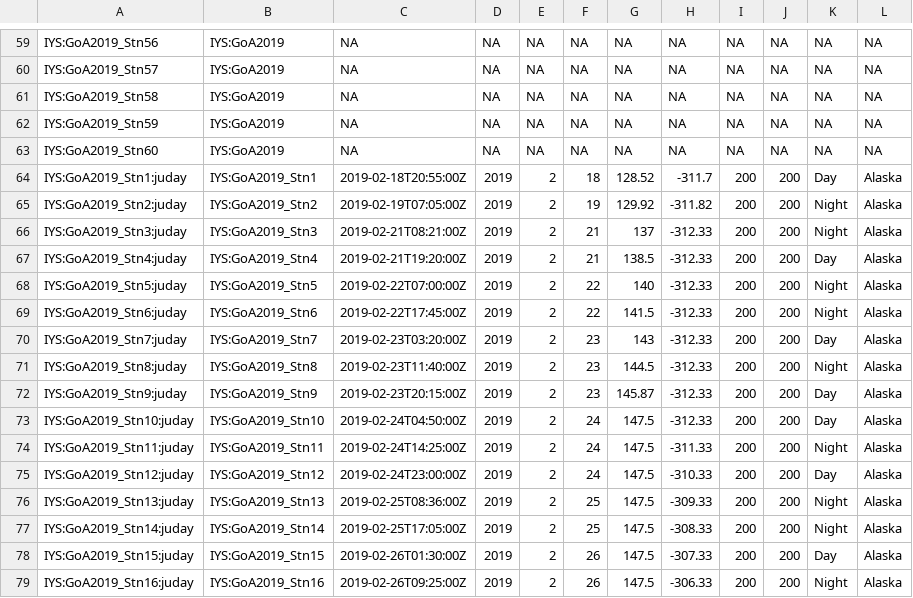
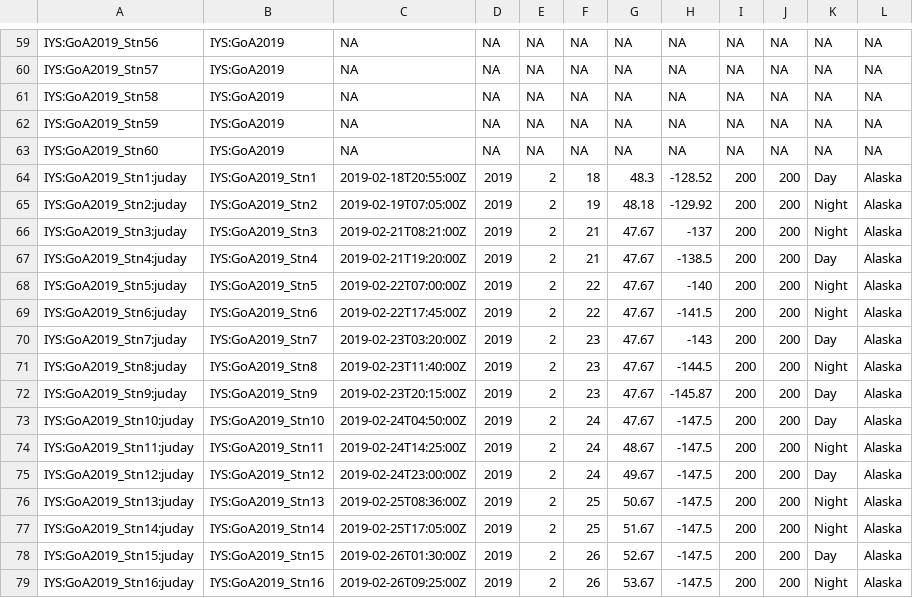
Before and after one commit to HakaiInstitute/iys-oos, a CSV file: datasets/GoA_2019/Juday/tidy_data/juday_event_summary.csv, drawn as a sheet; only a part is shown, gaps mark what is left out; the diff covers the shown part only.

```diff
--- a/datasets/GoA_2019/Juday/tidy_data/juday_event_summary.csv
+++ b/datasets/GoA_2019/Juday/tidy_data/juday_event_summary.csv
@@ -63,17 +63,17 @@ IYS:GoA2019_Stn59,IYS:GoA2019,NA,NA,NA,NA,NA,NA,NA,NA,NA,NA
 IYS:GoA2019_Stn60,IYS:GoA2019,NA,NA,NA,NA,NA,NA,NA,NA,NA,NA
-IYS:GoA2019_Stn1:juday,IYS:GoA2019_Stn1,2019-02-18T20:55:00Z,2019,2,18,128.52,-311.7,200,200,Day,Alaska
-IYS:GoA2019_Stn2:juday,IYS:GoA2019_Stn2,2019-02-19T07:05:00Z,2019,2,19,129.92,-311.82,200,200,Night,Alaska
-IYS:GoA2019_Stn3:juday,IYS:GoA2019_Stn3,2019-02-21T08:21:00Z,2019,2,21,137,-312.33,200,200,Night,Alaska
-IYS:GoA2019_Stn4:juday,IYS:GoA2019_Stn4,2019-02-21T19:20:00Z,2019,2,21,138.5,-312.33,200,200,Day,Alaska
-IYS:GoA2019_Stn5:juday,IYS:GoA2019_Stn5,2019-02-22T07:00:00Z,2019,2,22,140,-312.33,200,200,Night,Alaska
-IYS:GoA2019_Stn6:juday,IYS:GoA2019_Stn6,2019-02-22T17:45:00Z,2019,2,22,141.5,-312.33,200,200,Night,Alaska
-IYS:GoA2019_Stn7:juday,IYS:GoA2019_Stn7,2019-02-23T03:20:00Z,2019,2,23,143,-312.33,200,200,Day,Alaska
-IYS:GoA2019_Stn8:juday,IYS:GoA2019_Stn8,2019-02-23T11:40:00Z,2019,2,23,144.5,-312.33,200,200,Night,Alaska
-IYS:GoA2019_Stn9:juday,IYS:GoA2019_Stn9,2019-02-23T20:15:00Z,2019,2,23,145.87,-312.33,200,200,Day,Alaska
-IYS:GoA2019_Stn10:juday,IYS:GoA2019_Stn10,2019-02-24T04:50:00Z,2019,2,24,147.5,-312.33,200,200,Day,Alaska
-IYS:GoA2019_Stn11:juday,IYS:GoA2019_Stn11,2019-02-24T14:25:00Z,2019,2,24,147.5,-311.33,200,200,Night,Alaska
-IYS:GoA2019_Stn12:juday,IYS:GoA2019_Stn12,2019-02-24T23:00:00Z,2019,2,24,147.5,-310.33,200,200,Day,Alaska
-IYS:GoA2019_Stn13:juday,IYS:GoA2019_Stn13,2019-02-25T08:36:00Z,2019,2,25,147.5,-309.33,200,200,Night,Alaska
-IYS:GoA2019_Stn14:juday,IYS:GoA2019_Stn14,2019-02-25T17:05:00Z,2019,2,25,147.5,-308.33,200,200,Night,Alaska
-IYS:GoA2019_Stn15:juday,IYS:GoA2019_Stn15,2019-02-26T01:30:00Z,2019,2,26,147.5,-307.33,200,200,Day,Alaska
-IYS:GoA2019_Stn16:juday,IYS:GoA2019_Stn16,2019-02-26T09:25:00Z,2019,2,26,147.5,-306.33,200,200,Night,Alaska
+IYS:GoA2019_Stn1:juday,IYS:GoA2019_Stn1,2019-02-18T20:55:00Z,2019,2,18,48.3,-128.52,200,200,Day,Alaska
+IYS:GoA2019_Stn2:juday,IYS:GoA2019_Stn2,2019-02-19T07:05:00Z,2019,2,19,48.18,-129.92,200,200,Night,Alaska
+IYS:GoA2019_Stn3:juday,IYS:GoA2019_Stn3,2019-02-21T08:21:00Z,2019,2,21,47.67,-137,200,200,Night,Alaska
+IYS:GoA2019_Stn4:juday,IYS:GoA2019_Stn4,2019-02-21T19:20:00Z,2019,2,21,47.67,-138.5,200,200,Day,Alaska
+IYS:GoA2019_Stn5:juday,IYS:GoA2019_Stn5,2019-02-22T07:00:00Z,2019,2,22,47.67,-140,200,200,Night,Alaska
+IYS:GoA2019_Stn6:juday,IYS:GoA2019_Stn6,2019-02-22T17:45:00Z,2019,2,22,47.67,-141.5,200,200,Night,Alaska
+IYS:GoA2019_Stn7:juday,IYS:GoA2019_Stn7,2019-02-23T03:20:00Z,2019,2,23,47.67,-143,200,200,Day,Alaska
+IYS:GoA2019_Stn8:juday,IYS:GoA2019_Stn8,2019-02-23T11:40:00Z,2019,2,23,47.67,-144.5,200,200,Night,Alaska
+IYS:GoA2019_Stn9:juday,IYS:GoA2019_Stn9,2019-02-23T20:15:00Z,2019,2,23,47.67,-145.87,200,200,Day,Alaska
+IYS:GoA2019_Stn10:juday,IYS:GoA2019_Stn10,2019-02-24T04:50:00Z,2019,2,24,47.67,-147.5,200,200,Day,Alaska
+IYS:GoA2019_Stn11:juday,IYS:GoA2019_Stn11,2019-02-24T14:25:00Z,2019,2,24,48.67,-147.5,200,200,Night,Alaska
+IYS:GoA2019_Stn12:juday,IYS:GoA2019_Stn12,2019-02-24T23:00:00Z,2019,2,24,49.67,-147.5,200,200,Day,Alaska
+IYS:GoA2019_Stn13:juday,IYS:GoA2019_Stn13,2019-02-25T08:36:00Z,2019,2,25,50.67,-147.5,200,200,Night,Alaska
+IYS:GoA2019_Stn14:juday,IYS:GoA2019_Stn14,2019-02-25T17:05:00Z,2019,2,25,51.67,-147.5,200,200,Night,Alaska
+IYS:GoA2019_Stn15:juday,IYS:GoA2019_Stn15,2019-02-26T01:30:00Z,2019,2,26,52.67,-147.5,200,200,Day,Alaska
+IYS:GoA2019_Stn16:juday,IYS:GoA2019_Stn16,2019-02-26T09:25:00Z,2019,2,26,53.67,-147.5,200,200,Night,Alaska
```
Also changed, not shown: 88 edited cells elsewhere in this file, 1 other file.
